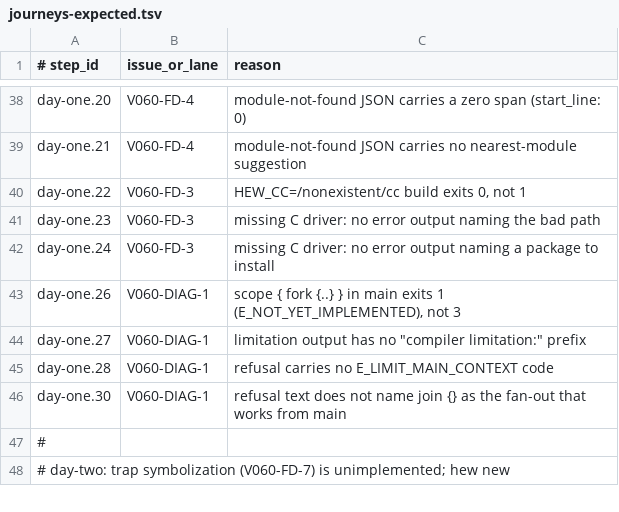
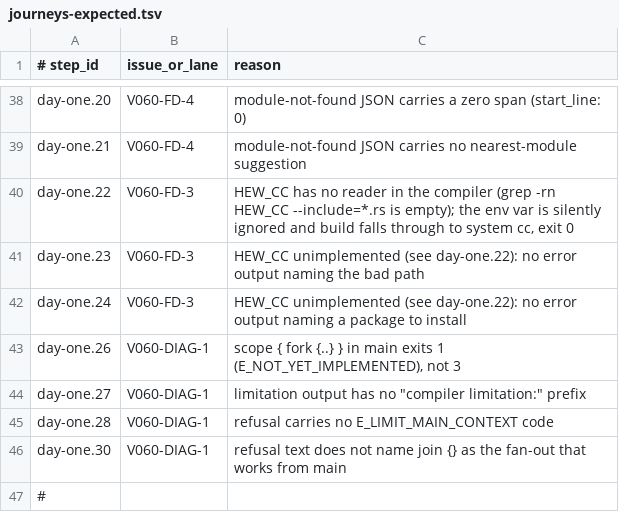
Before and after one commit to hew-lang/hew, a TSV file: scripts/journeys-expected.tsv, drawn as a sheet; only a part is shown, gaps mark what is left out; the shorter side is filled out with more unchanged rows.

Commit message:
docs(cli): name HEW_CC as unimplemented in the journeys seed
day-one.22/23/24's reason text described the symptom (build exits 0,
no error naming the driver) as if HEW_CC handling were present but
wrong. It is not present at all: HEW_CC has no reader anywhere in the
compiler, so the value is silently ignored and the build falls through
to the system cc. Names that explicitly, since it is V060-FD-3's whole
scope, not a bug in existing handling.

```diff
--- a/scripts/journeys-expected.tsv
+++ b/scripts/journeys-expected.tsv
@@ -39,5 +39,5 @@ day-one.20	V060-FD-4	module-not-found JSON carries a zero span (start_line: 0)
 day-one.21	V060-FD-4	module-not-found JSON carries no nearest-module suggestion
-day-one.22	V060-FD-3	HEW_CC=/nonexistent/cc build exits 0, not 1
-day-one.23	V060-FD-3	missing C driver: no error output naming the bad path
-day-one.24	V060-FD-3	missing C driver: no error output naming a package to install
+day-one.22	V060-FD-3	HEW_CC has no reader in the compiler (grep -rn HEW_CC --include=*.rs is empty); the env var is silently ignored and build falls through to system cc, exit 0
+day-one.23	V060-FD-3	HEW_CC unimplemented (see day-one.22): no error output naming the bad path
+day-one.24	V060-FD-3	HEW_CC unimplemented (see day-one.22): no error output naming a package to install
 day-one.26	V060-DIAG-1	scope { fork {..} } in main exits 1 (E_NOT_YET_IMPLEMENTED), not 3
```
